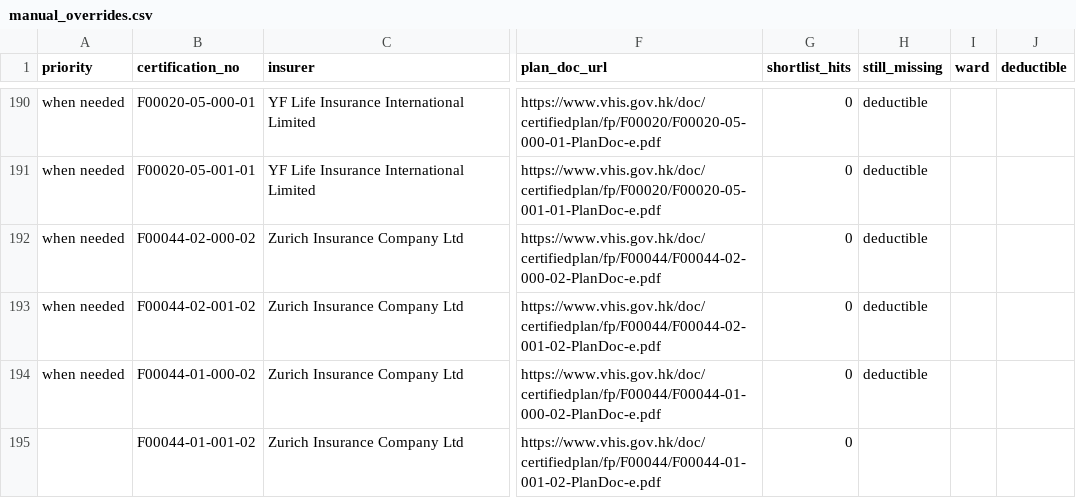
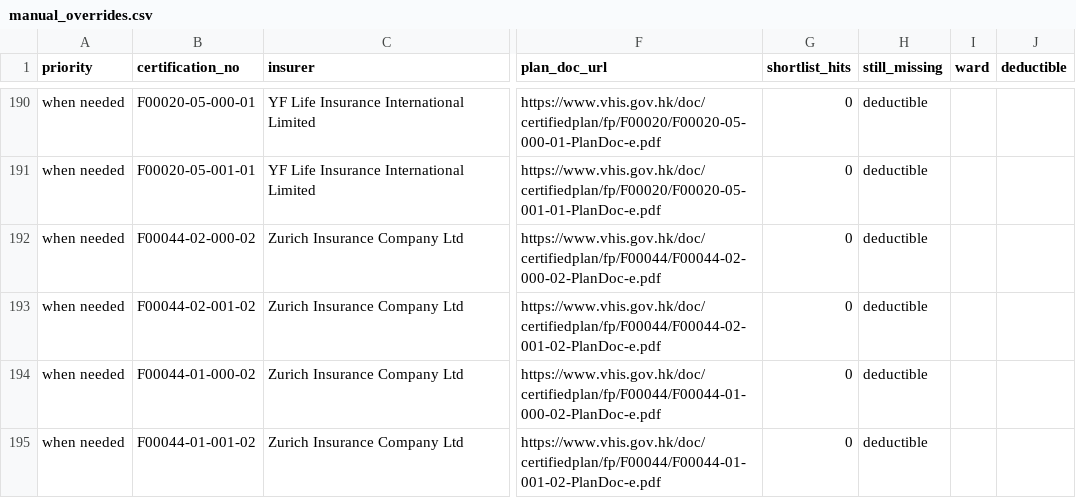
Before and after one commit to RianMehta21/insurance, a CSV file: data/manual_overrides.csv, drawn as a sheet; only a part is shown, gaps mark what is left out; the diff names each change by its address in the sheet, - before the commit and + after, or states it on an @@ line.

```diff
--- a/data/manual_overrides.csv
+++ b/data/manual_overrides.csv
-A195 (priority): (empty)
+A195 (priority): when needed
-H195 (still_missing): (empty)
+H195 (still_missing): deductible
```
Also changed, not shown: 2 other files.
